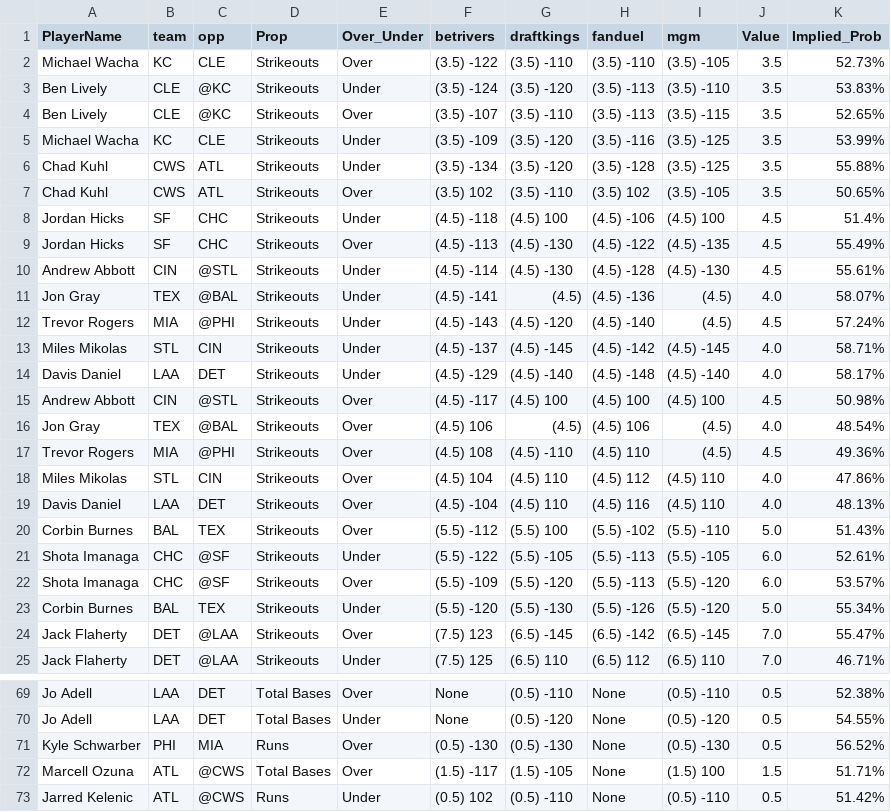
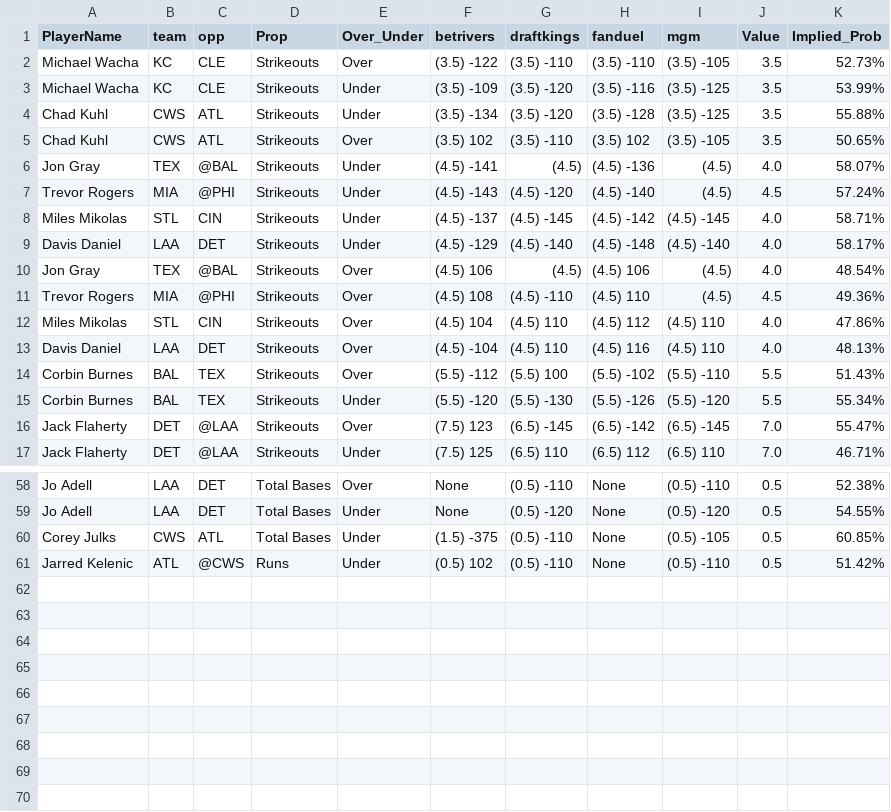
Before and after one commit to DhirenShivdasani/mlb, a CSV file: merged_data.csv, drawn as a sheet; only a part is shown, gaps mark what is left out; the diff covers the shown part only.

Commit message:
Automated update by scheduler

```diff
--- a/merged_data.csv
+++ b/merged_data.csv
@@ -2,4 +2,2 @@ PlayerName,team,opp,Prop,Over_Under,betrivers,draftkings,fanduel,mgm,Value,Impli
 Michael Wacha,KC,CLE,Strikeouts,Over,(3.5) -122,(3.5) -110,(3.5) -110,(3.5) -105,3.5,52.73%
-Ben Lively,CLE,@KC,Strikeouts,Under,(3.5) -124,(3.5) -120,(3.5) -113,(3.5) -110,3.5,53.83%
-Ben Lively,CLE,@KC,Strikeouts,Over,(3.5) -107,(3.5) -110,(3.5) -113,(3.5) -115,3.5,52.65%
 Michael Wacha,KC,CLE,Strikeouts,Under,(3.5) -109,(3.5) -120,(3.5) -116,(3.5) -125,3.5,53.99%
@@ -7,5 +5,2 @@ Chad Kuhl,CWS,ATL,Strikeouts,Under,(3.5) -134,(3.5) -120,(3.5) -128,(3.5) -125,3
 Chad Kuhl,CWS,ATL,Strikeouts,Over,(3.5) 102,(3.5) -110,(3.5) 102,(3.5) -105,3.5,50.65%
-Jordan Hicks,SF,CHC,Strikeouts,Under,(4.5) -118,(4.5) 100,(4.5) -106,(4.5) 100,4.5,51.4%
-Jordan Hicks,SF,CHC,Strikeouts,Over,(4.5) -113,(4.5) -130,(4.5) -122,(4.5) -135,4.5,55.49%
-Andrew Abbott,CIN,@STL,Strikeouts,Under,(4.5) -114,(4.5) -130,(4.5) -128,(4.5) -130,4.5,55.61%
 Jon Gray,TEX,@BAL,Strikeouts,Under,(4.5) -141,(4.5) ,(4.5) -136,(4.5) ,4.0,58.07%
@@ -14,3 +9,2 @@ Miles Mikolas,STL,CIN,Strikeouts,Under,(4.5) -137,(4.5) -145,(4.5) -142,(4.5) -1
 Davis Daniel,LAA,DET,Strikeouts,Under,(4.5) -129,(4.5) -140,(4.5) -148,(4.5) -140,4.0,58.17%
-Andrew Abbott,CIN,@STL,Strikeouts,Over,(4.5) -117,(4.5) 100,(4.5) 100,(4.5) 100,4.5,50.98%
 Jon Gray,TEX,@BAL,Strikeouts,Over,(4.5) 106,(4.5) ,(4.5) 106,(4.5) ,4.0,48.54%
@@ -19,6 +13,4 @@ Miles Mikolas,STL,CIN,Strikeouts,Over,(4.5) 104,(4.5) 110,(4.5) 112,(4.5) 110,4.
 Davis Daniel,LAA,DET,Strikeouts,Over,(4.5) -104,(4.5) 110,(4.5) 116,(4.5) 110,4.0,48.13%
-Corbin Burnes,BAL,TEX,Strikeouts,Over,(5.5) -112,(5.5) 100,(5.5) -102,(5.5) -110,5.0,51.43%
-Shota Imanaga,CHC,@SF,Strikeouts,Under,(5.5) -122,(5.5) -105,(5.5) -113,(5.5) -105,6.0,52.61%
-Shota Imanaga,CHC,@SF,Strikeouts,Over,(5.5) -109,(5.5) -120,(5.5) -113,(5.5) -120,6.0,53.57%
-Corbin Burnes,BAL,TEX,Strikeouts,Under,(5.5) -120,(5.5) -130,(5.5) -126,(5.5) -120,5.0,55.34%
+Corbin Burnes,BAL,TEX,Strikeouts,Over,(5.5) -112,(5.5) 100,(5.5) -102,(5.5) -110,5.5,51.43%
+Corbin Burnes,BAL,TEX,Strikeouts,Under,(5.5) -120,(5.5) -130,(5.5) -126,(5.5) -120,5.5,55.34%
 Jack Flaherty,DET,@LAA,Strikeouts,Over,(7.5) 123,(6.5) -145,(6.5) -142,(6.5) -145,7.0,55.47%
@@ -70,4 +59,3 @@ Jo Adell,LAA,DET,Total Bases,Over,None,(0.5) -110,None,(0.5) -110,0.5,52.38%
 Jo Adell,LAA,DET,Total Bases,Under,None,(0.5) -120,None,(0.5) -120,0.5,54.55%
-Kyle Schwarber,PHI,MIA,Runs,Over,(0.5) -130,(0.5) -130,None,(0.5) -130,0.5,56.52%
-Marcell Ozuna,ATL,@CWS,Total Bases,Over,(1.5) -117,(1.5) -105,None,(1.5) 100,1.5,51.71%
+Corey Julks,CWS,ATL,Total Bases,Under,(1.5) -375,(0.5) -110,None,(0.5) -105,0.5,60.85%
 Jarred Kelenic,ATL,@CWS,Runs,Under,(0.5) 102,(0.5) -110,None,(0.5) -110,0.5,51.42%
```
Also changed, not shown: 3 removed rows and 6 moved rows elsewhere in this file.
